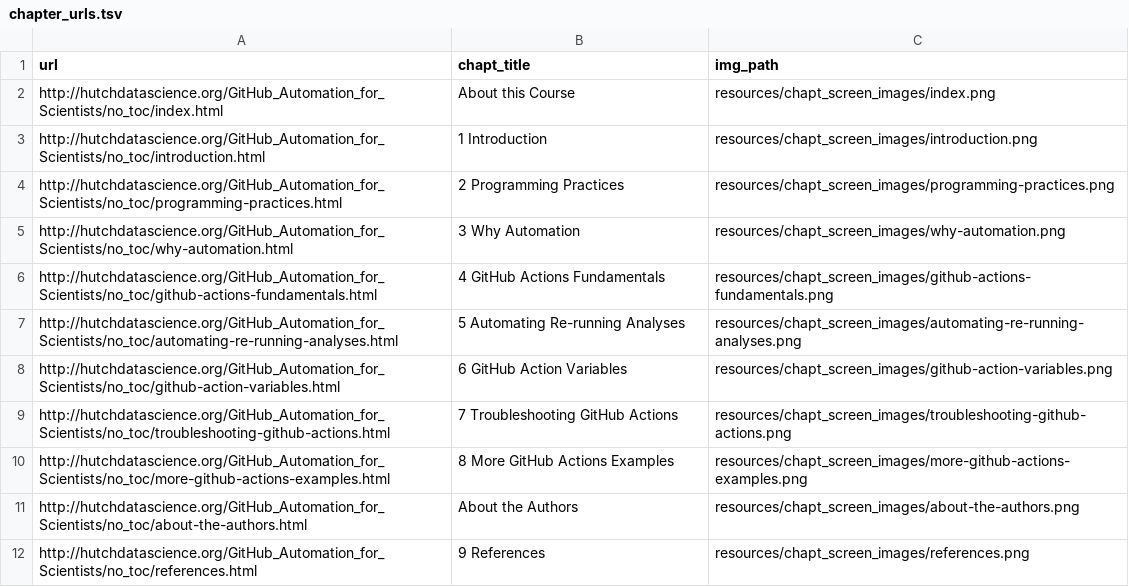
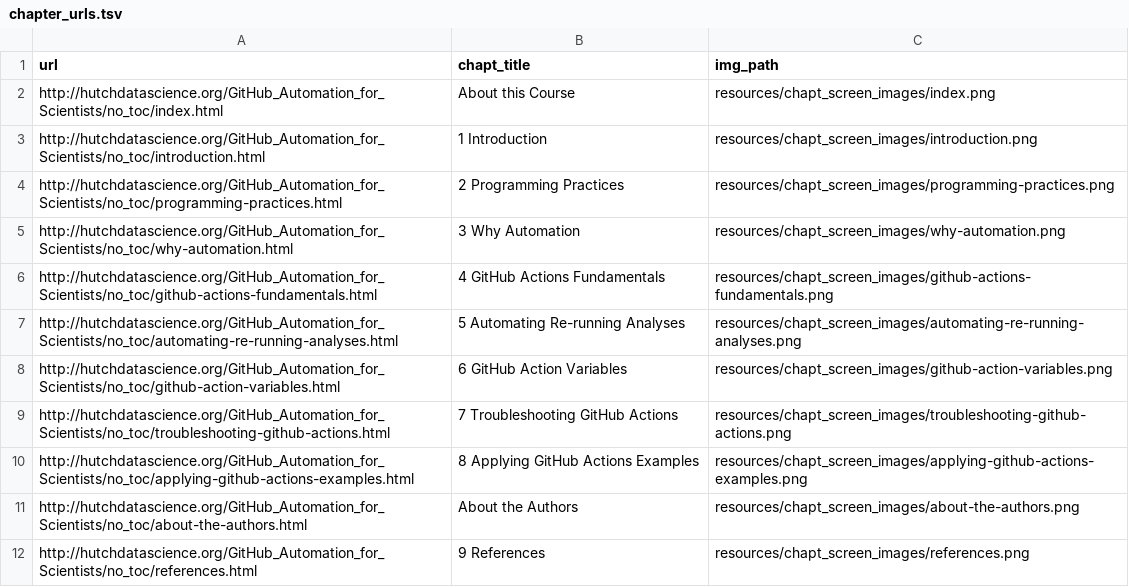
Before and after one commit to fhdsl/github-actions-for-scientists, a TSV file: resources/chapt_screen_images/chapter_urls.tsv, drawn as a sheet.

```diff
--- a/resources/chapt_screen_images/chapter_urls.tsv
+++ b/resources/chapt_screen_images/chapter_urls.tsv
@@ -9,3 +9,3 @@ http://hutchdatascience.org/GitHub_Automation_for_Scientists/no_toc/github-actio
 http://hutchdatascience.org/GitHub_Automation_for_Scientists/no_toc/troubleshooting-github-actions.html	7 Troubleshooting GitHub Actions	resources/chapt_screen_images/troubleshooting-github-actions.png
-http://hutchdatascience.org/GitHub_Automation_for_Scientists/no_toc/more-github-actions-examples.html	8 More GitHub Actions Examples	resources/chapt_screen_images/more-github-actions-examples.png
+http://hutchdatascience.org/GitHub_Automation_for_Scientists/no_toc/applying-github-actions-examples.html	8 Applying GitHub Actions Examples	resources/chapt_screen_images/applying-github-actions-examples.png
 http://hutchdatascience.org/GitHub_Automation_for_Scientists/no_toc/about-the-authors.html	About the Authors	resources/chapt_screen_images/about-the-authors.png
```
Also changed, not shown: 26 other files.
